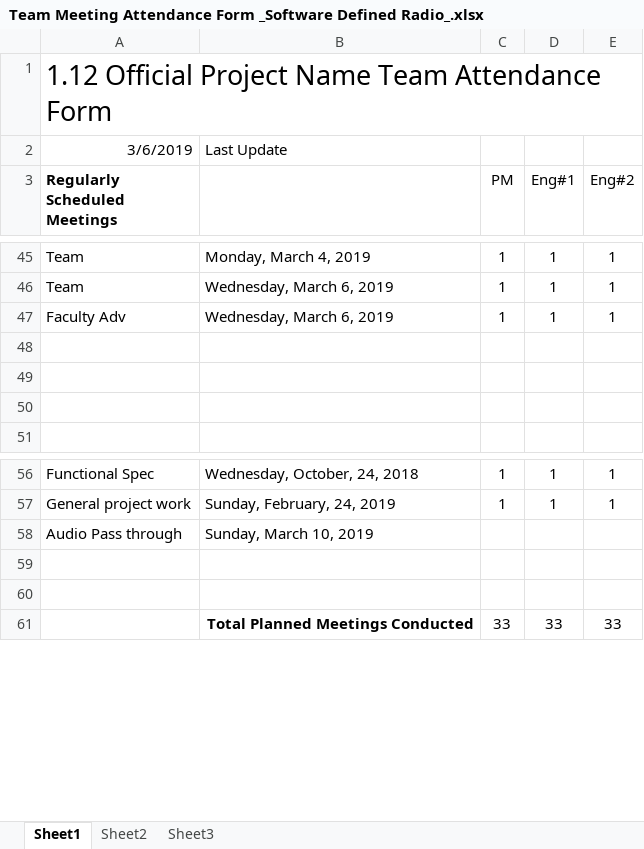
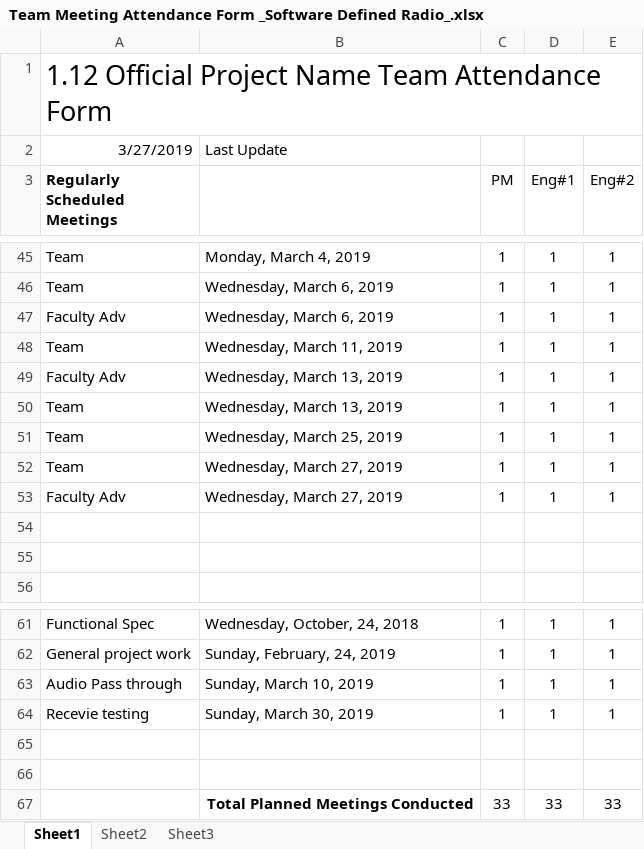
Before and after one commit to ZSchneiderman/SDR-Senior-Design, an Excel workbook: docs/Team Meeting Attendance Form _Software Defined Radio_.xlsx, sheet Sheet1, drawn as a sheet; only a part is shown, gaps mark what is left out; values as stored, in another font and other column widths than the file's, no borders; addresses are those after the commit; the diff names each change by its address in the sheet, - before the commit and + after, or states it on an @@ line.

```diff
--- a/docs/Team Meeting Attendance Form _Software Defined Radio_.xlsx (sheet Sheet1)
+++ b/docs/Team Meeting Attendance Form _Software Defined Radio_.xlsx (sheet Sheet1)
-A2 (Regularly Scheduled Meetings): 3/6/2019
+A2 (Regularly Scheduled Meetings): 3/27/2019
-row 48: (empty)
+row 48: Team | Wednesday, March 11, 2019 | 1 | 1 | 1
+row 49: Faculty Adv | Wednesday, March 13, 2019 | 1 | 1 | 1
+row 50: Team | Wednesday, March 13, 2019 | 1 | 1 | 1
+row 51: Team | Wednesday, March 25, 2019 | 1 | 1 | 1
+row 52: Team | Wednesday, March 27, 2019 | 1 | 1 | 1
+row 53: Faculty Adv | Wednesday, March 27, 2019 | 1 | 1 | 1
-C63 (PM): (empty)
+C63 (PM): 1
-D63 (Eng#1): (empty)
+D63 (Eng#1): 1
-E63 (Eng#2): (empty)
+E63 (Eng#2): 1
+row 64: Recevie testing | Sunday, March 30, 2019 | 1 | 1 | 1
```
Also changed, not shown: docs/Weekly_Project_Schedule_Software_Defined_Radio.xlsx.
